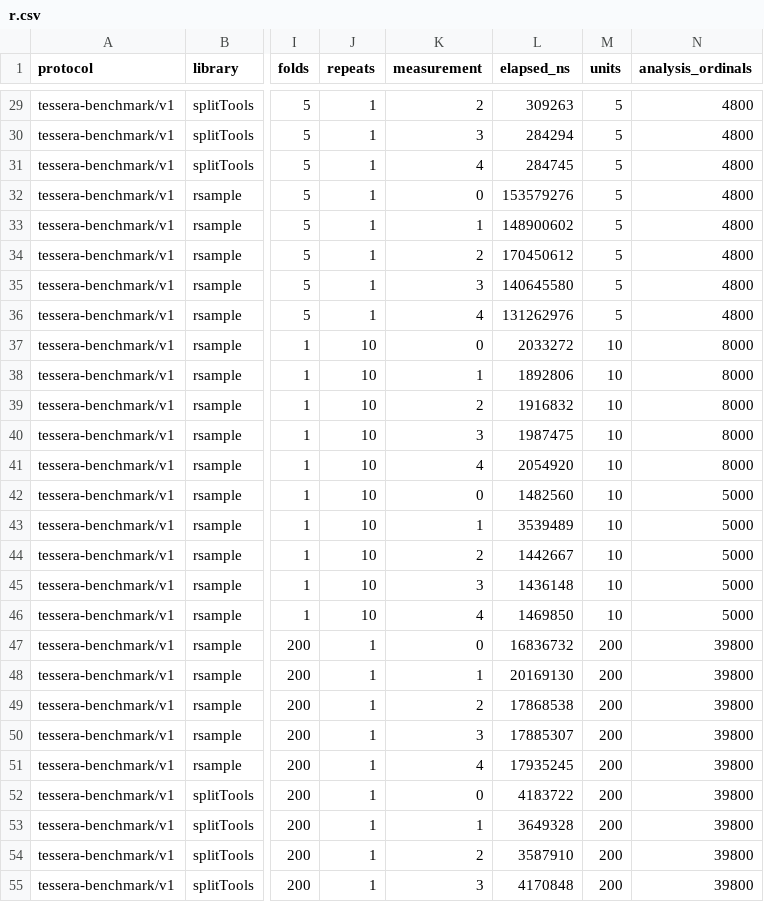
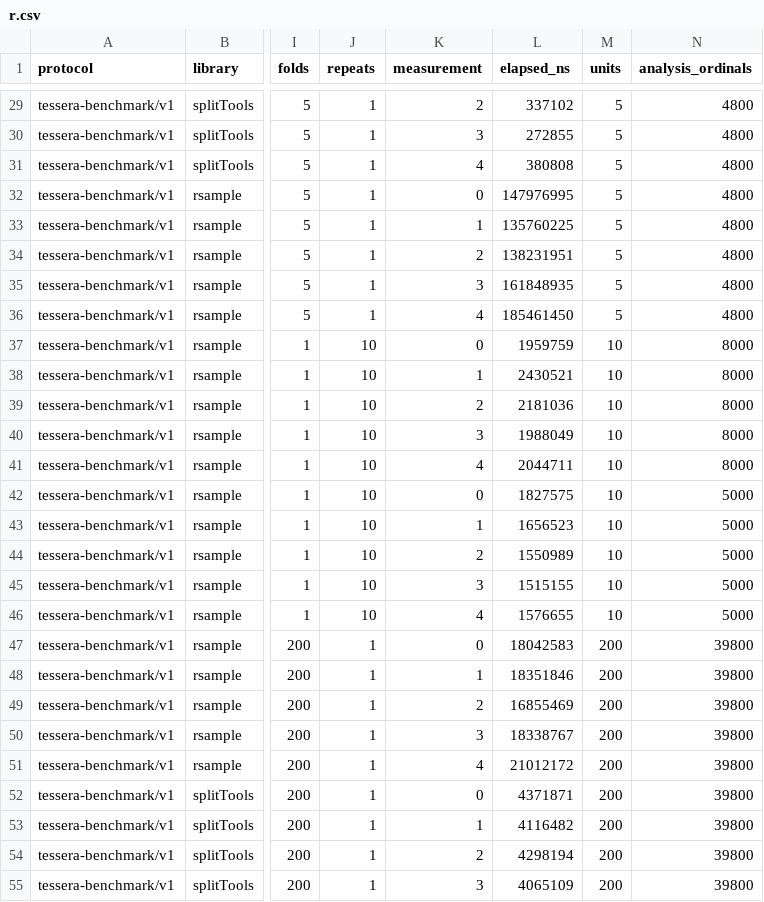
Before and after one commit to canardlapin/resample4s, a CSV file: benchmarks/results/2026-07-26-smoke/r.csv, drawn as a sheet; only a part is shown, gaps mark what is left out; the diff covers the shown part only; the diff names each change by its address in the sheet, - before the commit and + after, or states it on an @@ line.

```diff
--- a/benchmarks/results/2026-07-26-smoke/r.csv
+++ b/benchmarks/results/2026-07-26-smoke/r.csv
-L29 (elapsed_ns): 309263
+L29 (elapsed_ns): 337102
-L30 (elapsed_ns): 284294
+L30 (elapsed_ns): 272855
-L31 (elapsed_ns): 284745
+L31 (elapsed_ns): 380808
-L32 (elapsed_ns): 153579276
+L32 (elapsed_ns): 147976995
-L33 (elapsed_ns): 148900602
+L33 (elapsed_ns): 135760225
-L34 (elapsed_ns): 170450612
+L34 (elapsed_ns): 138231951
-L35 (elapsed_ns): 140645580
+L35 (elapsed_ns): 161848935
-L36 (elapsed_ns): 131262976
+L36 (elapsed_ns): 185461450
-L37 (elapsed_ns): 2033272
+L37 (elapsed_ns): 1959759
-L38 (elapsed_ns): 1892806
+L38 (elapsed_ns): 2430521
-L39 (elapsed_ns): 1916832
+L39 (elapsed_ns): 2181036
-L40 (elapsed_ns): 1987475
+L40 (elapsed_ns): 1988049
-L41 (elapsed_ns): 2054920
+L41 (elapsed_ns): 2044711
-L42 (elapsed_ns): 1482560
+L42 (elapsed_ns): 1827575
-L43 (elapsed_ns): 3539489
+L43 (elapsed_ns): 1656523
-L44 (elapsed_ns): 1442667
+L44 (elapsed_ns): 1550989
-L45 (elapsed_ns): 1436148
+L45 (elapsed_ns): 1515155
-L46 (elapsed_ns): 1469850
+L46 (elapsed_ns): 1576655
-L47 (elapsed_ns): 16836732
+L47 (elapsed_ns): 18042583
-L48 (elapsed_ns): 20169130
+L48 (elapsed_ns): 18351846
-L49 (elapsed_ns): 17868538
+L49 (elapsed_ns): 16855469
-L50 (elapsed_ns): 17885307
+L50 (elapsed_ns): 18338767
-L51 (elapsed_ns): 17935245
+L51 (elapsed_ns): 21012172
-L52 (elapsed_ns): 4183722
+L52 (elapsed_ns): 4371871
-L53 (elapsed_ns): 3649328
+L53 (elapsed_ns): 4116482
-L54 (elapsed_ns): 3587910
+L54 (elapsed_ns): 4298194
-L55 (elapsed_ns): 4170848
+L55 (elapsed_ns): 4065109
```
Also changed, not shown: 28 edited cells elsewhere in this file, benchmarks/results/2026-07-26-smoke/comparison.csv, benchmarks/results/2026-07-26-smoke/scala.csv, 20 other files.
